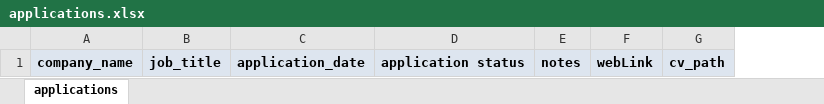
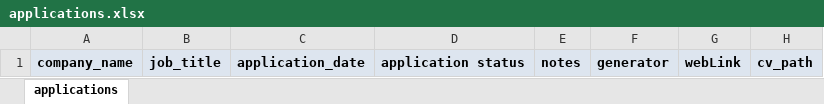
Before and after one commit to gcontini/ats-strike-client, an Excel workbook: client/src/cv_client/resources/applications.xlsx, sheet applications, drawn as a sheet; values as stored, in another font and other column widths than the file's, no borders; conditional formats not drawn; the diff names each change by its address in the sheet, - before the commit and + after, or states it on an @@ line.

Commit message:
column with generator version in xlsx

```diff
--- a/client/src/cv_client/resources/applications.xlsx (sheet applications)
+++ b/client/src/cv_client/resources/applications.xlsx (sheet applications)
+column F, row 1: generator
```
Also changed, not shown: 11 other files.
